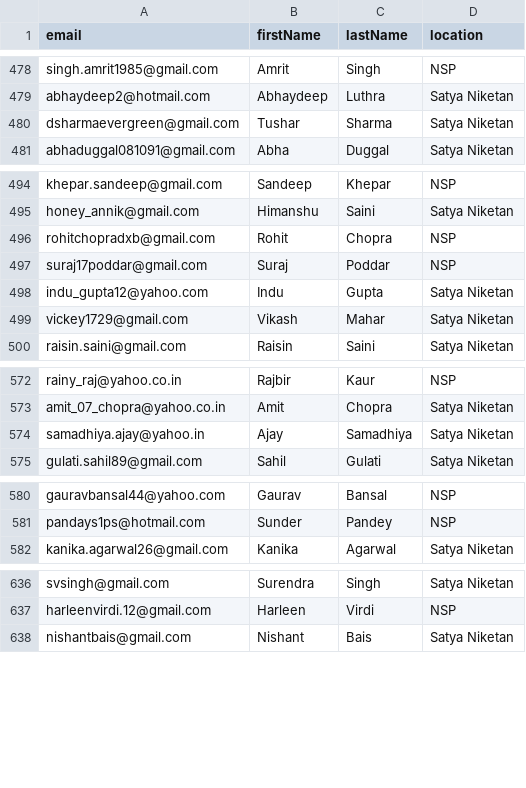
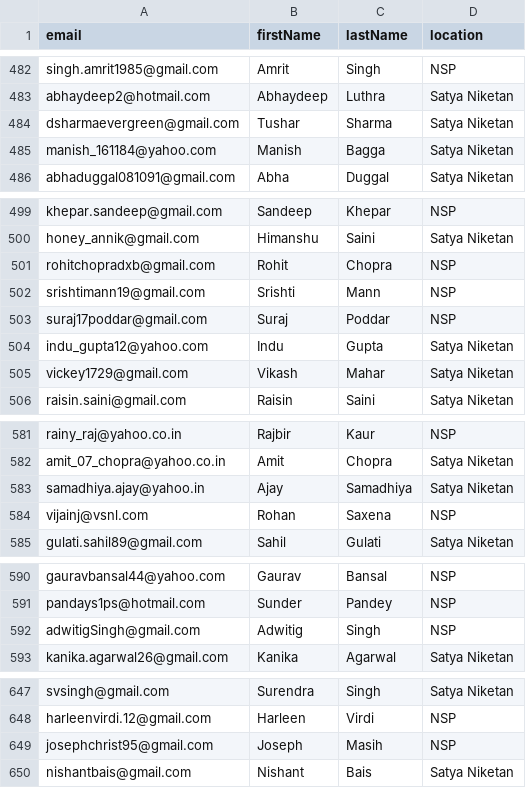
Before and after one commit to abhirakshit/Nirvana, a CSV file: data/user_locations.csv, drawn as a sheet; only a part is shown, gaps mark what is left out; the diff covers the shown part only.

```diff
--- a/data/user_locations.csv
+++ b/data/user_locations.csv
@@ -480,2 +484,3 @@ abhaydeep2@hotmail.com,Abhaydeep,Luthra,Satya Niketan
 dsharmaevergreen@gmail.com,Tushar,Sharma,Satya Niketan
+manish_161184@yahoo.com,Manish,Bagga,Satya Niketan
 abhaduggal081091@gmail.com,Abha,Duggal,Satya Niketan
@@ -496,2 +501,3 @@ honey_annik@gmail.com,Himanshu,Saini,Satya Niketan
 rohitchopradxb@gmail.com,Rohit,Chopra,NSP
+srishtimann19@gmail.com,Srishti,Mann,NSP
 suraj17poddar@gmail.com,Suraj,Poddar,NSP
@@ -574,2 +583,3 @@ amit_07_chopra@yahoo.co.in,Amit,Chopra,Satya Niketan
 samadhiya.ajay@yahoo.in,Ajay,Samadhiya,Satya Niketan
+vijainj@vsnl.com,Rohan,Saxena,NSP
 gulati.sahil89@gmail.com,Sahil,Gulati,Satya Niketan
@@ -581,2 +591,3 @@ gauravbansal44@yahoo.com,Gaurav,Bansal,NSP
 pandays1ps@hotmail.com,Sunder,Pandey,NSP
+adwitigSingh@gmail.com,Adwitig,Singh,NSP
 kanika.agarwal26@gmail.com,Kanika,Agarwal,Satya Niketan
@@ -637,2 +648,3 @@ svsingh@gmail.com,Surendra,Singh,Satya Niketan
 harleenvirdi.12@gmail.com,Harleen,Virdi,NSP
+josephchrist95@gmail.com,Joseph,Masih,NSP
 nishantbais@gmail.com,Nishant,Bais,Satya Niketan
```
Also changed, not shown: 12 added rows elsewhere in this file, data/student_country.csv, data/student_enrollments.csv, 7 other files.
